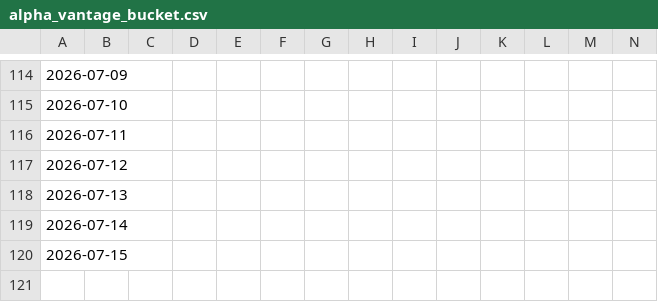
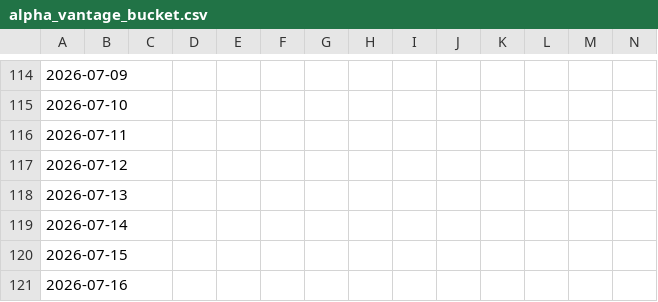
Before and after one commit to Mike7205/General_F2, a CSV file: data/alpha_vantage_bucket.csv, drawn as a sheet; only a part is shown, gaps mark what is left out; rows hold the shown columns only; the diff names each change by its address in the sheet, - before the commit and + after, or states it on an @@ line.

```diff
--- a/data/alpha_vantage_bucket.csv
+++ b/data/alpha_vantage_bucket.csv
+row 121: 2026-07-16
```
Also changed, not shown: data/coingecko_bucket.csv, data/eodhd_bucket.csv, 4 other files.
